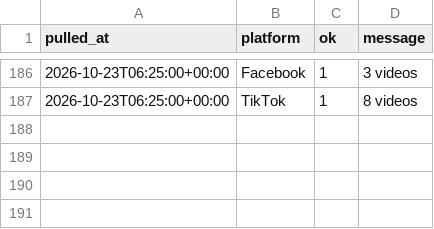
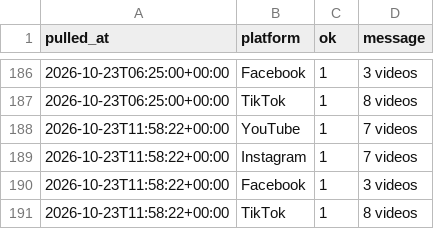
Before and after one commit to Akshay-ALLAM/mapfacto-studio, a CSV file: data/pulls.csv, drawn as a sheet; only a part is shown, gaps mark what is left out; the diff names each change by its address in the sheet, - before the commit and + after, or states it on an @@ line.

```diff
--- a/data/pulls.csv
+++ b/data/pulls.csv
+row 188: 2026-10-23T11:58:22+00:00 | YouTube | 1 | 7 videos
+row 189: 2026-10-23T11:58:22+00:00 | Instagram | 1 | 7 videos
+row 190: 2026-10-23T11:58:22+00:00 | Facebook | 1 | 3 videos
+row 191: 2026-10-23T11:58:22+00:00 | TikTok | 1 | 8 videos
```
Also changed, not shown: data/stats.csv, 1 other file.
